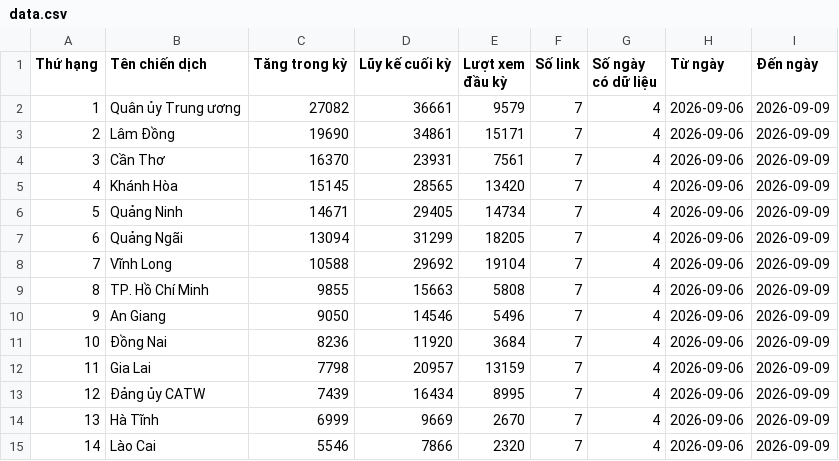
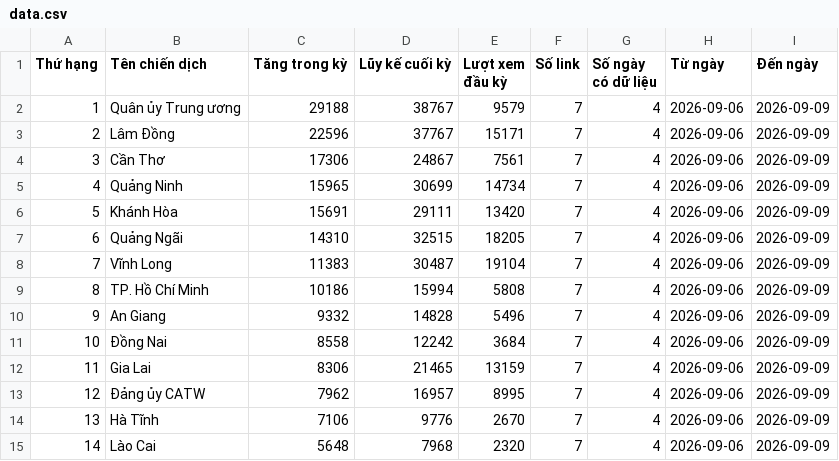
Before and after one commit to phuonglinh-ai/bangtongsaphuychuong, a CSV file: data.csv, drawn as a sheet; only a part is shown; the diff covers the shown part only.

Commit message:
Update 12h 0909

```diff
--- a/data.csv
+++ b/data.csv
@@ -1,15 +1,15 @@
 Thứ hạng,Tên chiến dịch,Tăng trong kỳ,Lũy kế cuối kỳ,Lượt xem đầu kỳ,Số link,Số ngày có dữ liệu,Từ ngày,Đến ngày
-1,Quân ủy Trung ương,27082,36661,9579,7,4,2026-09-06,2026-09-09
-2,Lâm Đồng,19690,34861,15171,7,4,2026-09-06,2026-09-09
-3,Cần Thơ,16370,23931,7561,7,4,2026-09-06,2026-09-09
-4,Khánh Hòa,15145,28565,13420,7,4,2026-09-06,2026-09-09
-5,Quảng Ninh,14671,29405,14734,7,4,2026-09-06,2026-09-09
-6,Quảng Ngãi,13094,31299,18205,7,4,2026-09-06,2026-09-09
-7,Vĩnh Long,10588,29692,19104,7,4,2026-09-06,2026-09-09
-8,TP. Hồ Chí Minh,9855,15663,5808,7,4,2026-09-06,2026-09-09
-9,An Giang,9050,14546,5496,7,4,2026-09-06,2026-09-09
-10,Đồng Nai,8236,11920,3684,7,4,2026-09-06,2026-09-09
-11,Gia Lai,7798,20957,13159,7,4,2026-09-06,2026-09-09
-12,Đảng ủy CATW,7439,16434,8995,7,4,2026-09-06,2026-09-09
-13,Hà Tĩnh,6999,9669,2670,7,4,2026-09-06,2026-09-09
-14,Lào Cai,5546,7866,2320,7,4,2026-09-06,2026-09-09
+1,Quân ủy Trung ương,29188,38767,9579,7,4,2026-09-06,2026-09-09
+2,Lâm Đồng,22596,37767,15171,7,4,2026-09-06,2026-09-09
+3,Cần Thơ,17306,24867,7561,7,4,2026-09-06,2026-09-09
+4,Quảng Ninh,15965,30699,14734,7,4,2026-09-06,2026-09-09
+5,Khánh Hòa,15691,29111,13420,7,4,2026-09-06,2026-09-09
+6,Quảng Ngãi,14310,32515,18205,7,4,2026-09-06,2026-09-09
+7,Vĩnh Long,11383,30487,19104,7,4,2026-09-06,2026-09-09
+8,TP. Hồ Chí Minh,10186,15994,5808,7,4,2026-09-06,2026-09-09
+9,An Giang,9332,14828,5496,7,4,2026-09-06,2026-09-09
+10,Đồng Nai,8558,12242,3684,7,4,2026-09-06,2026-09-09
+11,Gia Lai,8306,21465,13159,7,4,2026-09-06,2026-09-09
+12,Đảng ủy CATW,7962,16957,8995,7,4,2026-09-06,2026-09-09
+13,Hà Tĩnh,7106,9776,2670,7,4,2026-09-06,2026-09-09
+14,Lào Cai,5648,7968,2320,7,4,2026-09-06,2026-09-09
```
Also changed, not shown: 72 edited cells elsewhere in this file.
